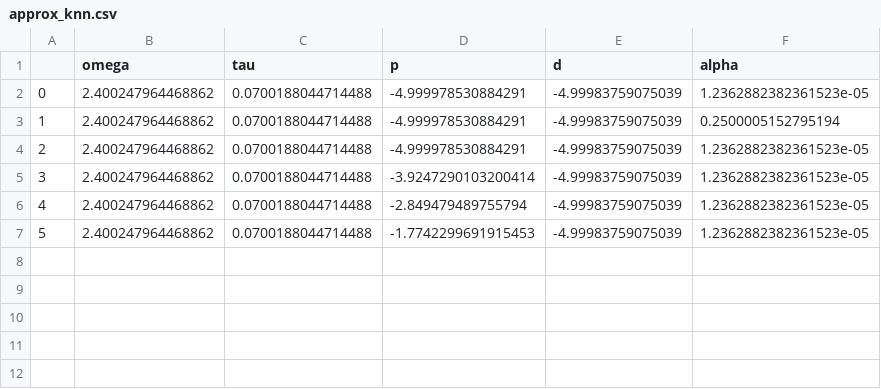
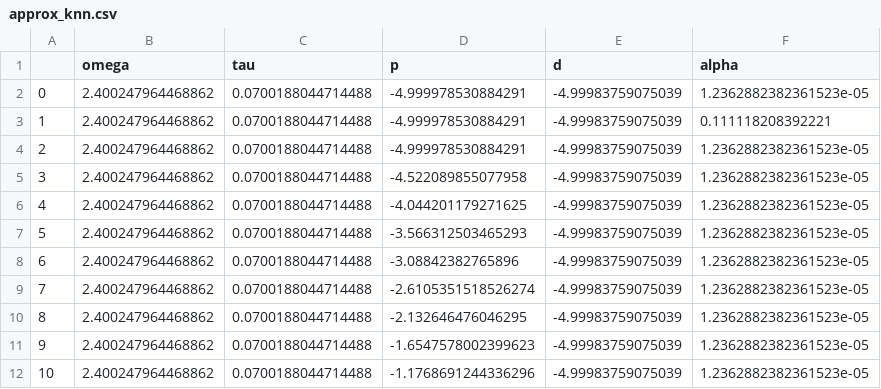
Before and after one commit to Leon-Albert/perceptual-kNN, a CSV file: data/approx_knn.csv, drawn as a sheet.

```diff
--- a/data/approx_knn.csv
+++ b/data/approx_knn.csv
@@ -2,6 +2,11 @@
 0,2.400247964468862,0.0700188044714488,-4.999978530884291,-4.99983759075039,1.2362882382361523e-05
-1,2.400247964468862,0.0700188044714488,-4.999978530884291,-4.99983759075039,0.2500005152795194
+1,2.400247964468862,0.0700188044714488,-4.999978530884291,-4.99983759075039,0.111118208392221
 2,2.400247964468862,0.0700188044714488,-4.999978530884291,-4.99983759075039,1.2362882382361523e-05
-3,2.400247964468862,0.0700188044714488,-3.9247290103200414,-4.99983759075039,1.2362882382361523e-05
-4,2.400247964468862,0.0700188044714488,-2.849479489755794,-4.99983759075039,1.2362882382361523e-05
-5,2.400247964468862,0.0700188044714488,-1.7742299691915453,-4.99983759075039,1.2362882382361523e-05
+3,2.400247964468862,0.0700188044714488,-4.522089855077958,-4.99983759075039,1.2362882382361523e-05
+4,2.400247964468862,0.0700188044714488,-4.044201179271625,-4.99983759075039,1.2362882382361523e-05
+5,2.400247964468862,0.0700188044714488,-3.566312503465293,-4.99983759075039,1.2362882382361523e-05
+6,2.400247964468862,0.0700188044714488,-3.08842382765896,-4.99983759075039,1.2362882382361523e-05
+7,2.400247964468862,0.0700188044714488,-2.6105351518526274,-4.99983759075039,1.2362882382361523e-05
+8,2.400247964468862,0.0700188044714488,-2.132646476046295,-4.99983759075039,1.2362882382361523e-05
+9,2.400247964468862,0.0700188044714488,-1.6547578002399623,-4.99983759075039,1.2362882382361523e-05
+10,2.400247964468862,0.0700188044714488,-1.1768691244336296,-4.99983759075039,1.2362882382361523e-05
```
Also changed, not shown: data/naive_knn.csv, 2 other files.
